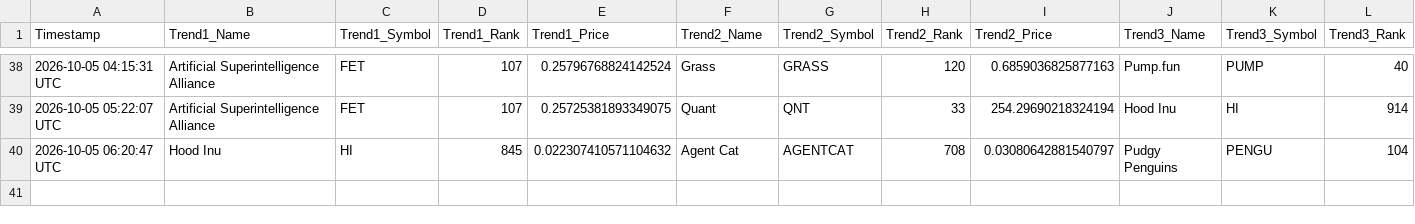
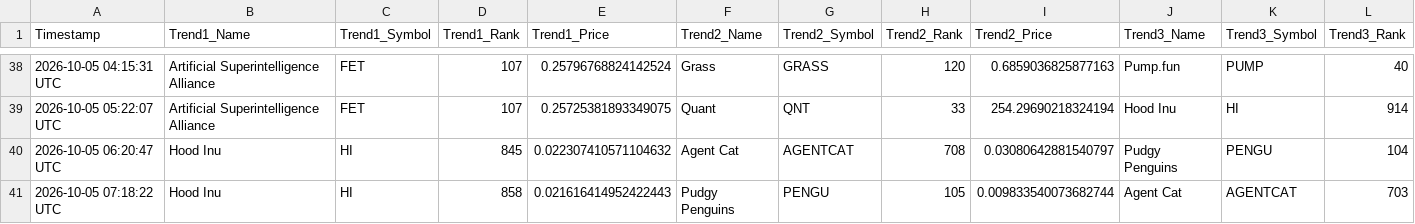
Before and after one commit to ezio-prog/crypto-data-grid, a CSV file: crypto_data_feed.csv, drawn as a sheet; only a part is shown, gaps mark what is left out; rows hold the shown columns only; the diff names each change by its address in the sheet, - before the commit and + after, or states it on an @@ line.

Commit message:
Automated update: Logged data string [skip ci]

```diff
--- a/crypto_data_feed.csv
+++ b/crypto_data_feed.csv
+row 41: 2026-10-05 07:18:22 UTC | Hood Inu | HI | 858 | 0.021616414952422443 | Pudgy Penguins | PENGU | 105 | 0.009833540073682744 | Agent Cat | AGENTCAT | 703
```
